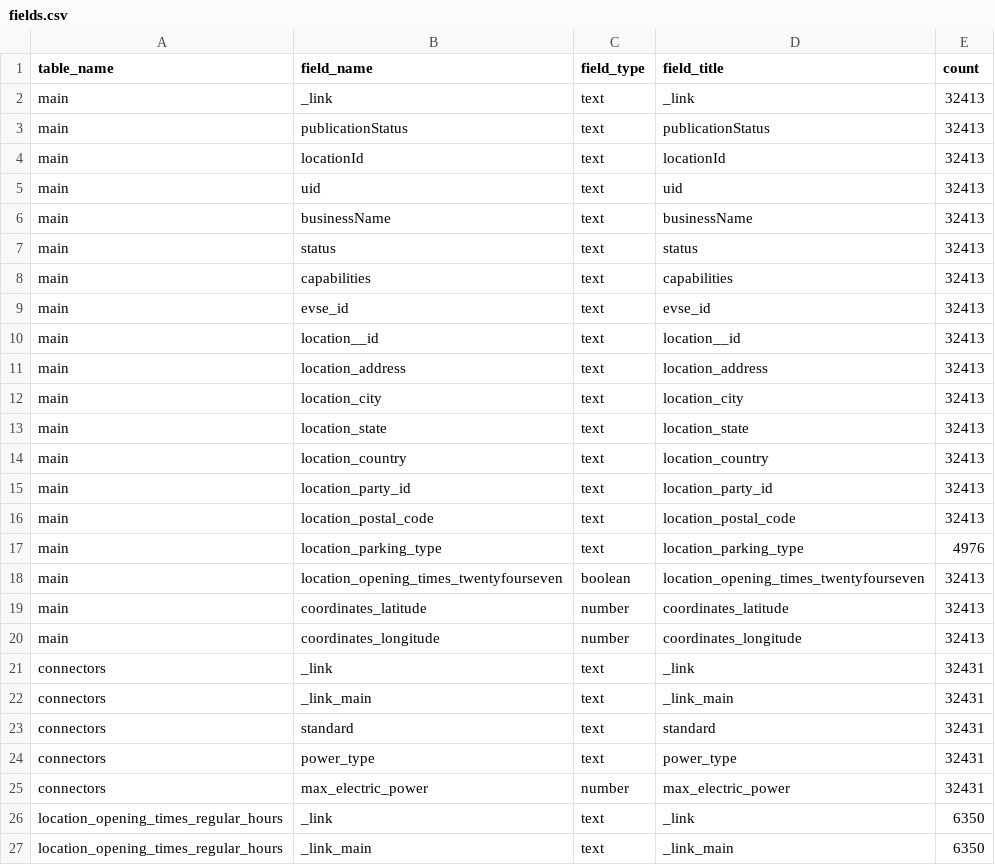
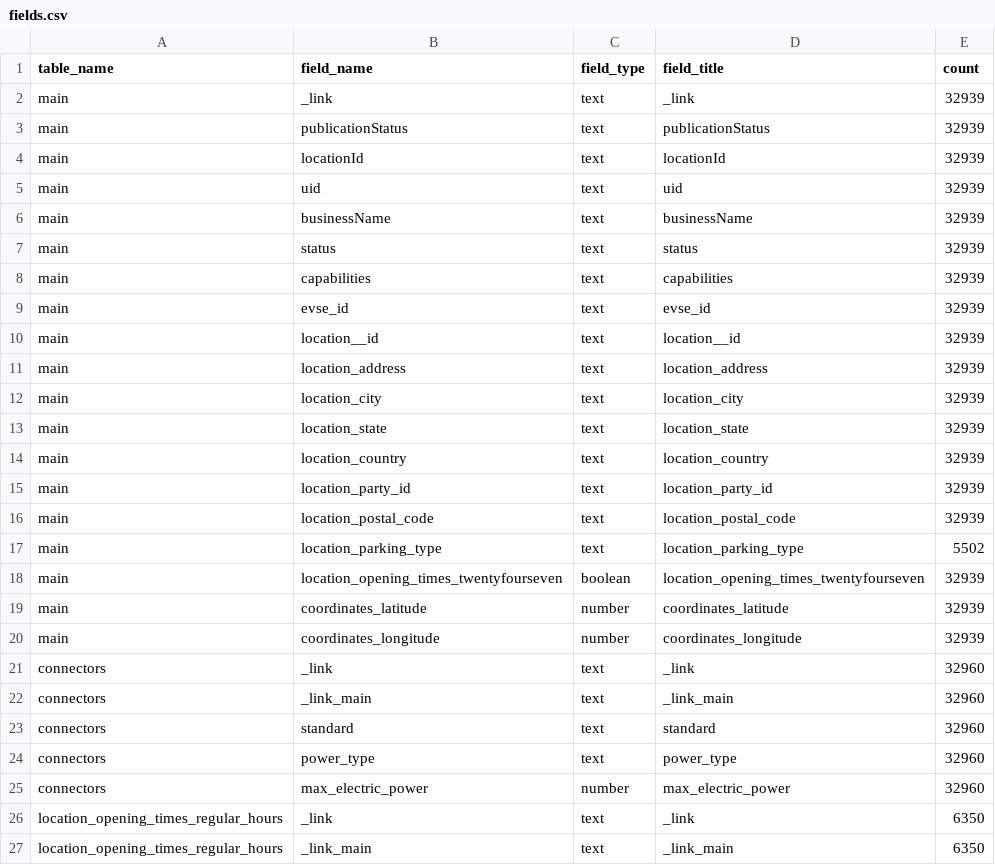
Before and after one commit to ondata/rete_ricarica_veicoli_elettrici, a CSV file: data/api/fields.csv, drawn as a sheet; only a part is shown.

```diff
--- a/data/api/fields.csv
+++ b/data/api/fields.csv
@@ -1,26 +1,26 @@
 table_name,field_name,field_type,field_title,count
-main,_link,text,_link,32413
-main,publicationStatus,text,publicationStatus,32413
-main,locationId,text,locationId,32413
-main,uid,text,uid,32413
-main,businessName,text,businessName,32413
-main,status,text,status,32413
-main,capabilities,text,capabilities,32413
-main,evse_id,text,evse_id,32413
-main,location__id,text,location__id,32413
-main,location_address,text,location_address,32413
-main,location_city,text,location_city,32413
-main,location_state,text,location_state,32413
-main,location_country,text,location_country,32413
-main,location_party_id,text,location_party_id,32413
-main,location_postal_code,text,location_postal_code,32413
-main,location_parking_type,text,location_parking_type,4976
-main,location_opening_times_twentyfourseven,boolean,location_opening_times_twentyfourseven,32413
-main,coordinates_latitude,number,coordinates_latitude,32413
-main,coordinates_longitude,number,coordinates_longitude,32413
-connectors,_link,text,_link,32431
-connectors,_link_main,text,_link_main,32431
-connectors,standard,text,standard,32431
-connectors,power_type,text,power_type,32431
-connectors,max_electric_power,number,max_electric_power,32431
+main,_link,text,_link,32939
+main,publicationStatus,text,publicationStatus,32939
+main,locationId,text,locationId,32939
+main,uid,text,uid,32939
+main,businessName,text,businessName,32939
+main,status,text,status,32939
+main,capabilities,text,capabilities,32939
+main,evse_id,text,evse_id,32939
+main,location__id,text,location__id,32939
+main,location_address,text,location_address,32939
+main,location_city,text,location_city,32939
+main,location_state,text,location_state,32939
+main,location_country,text,location_country,32939
+main,location_party_id,text,location_party_id,32939
+main,location_postal_code,text,location_postal_code,32939
+main,location_parking_type,text,location_parking_type,5502
+main,location_opening_times_twentyfourseven,boolean,location_opening_times_twentyfourseven,32939
+main,coordinates_latitude,number,coordinates_latitude,32939
+main,coordinates_longitude,number,coordinates_longitude,32939
+connectors,_link,text,_link,32960
+connectors,_link_main,text,_link_main,32960
+connectors,standard,text,standard,32960
+connectors,power_type,text,power_type,32960
+connectors,max_electric_power,number,max_electric_power,32960
 location_opening_times_regular_hours,_link,text,_link,6350
```
Also changed, not shown: data/api/csv/location_opening_times_regular_hours.csv, 3 other files.
